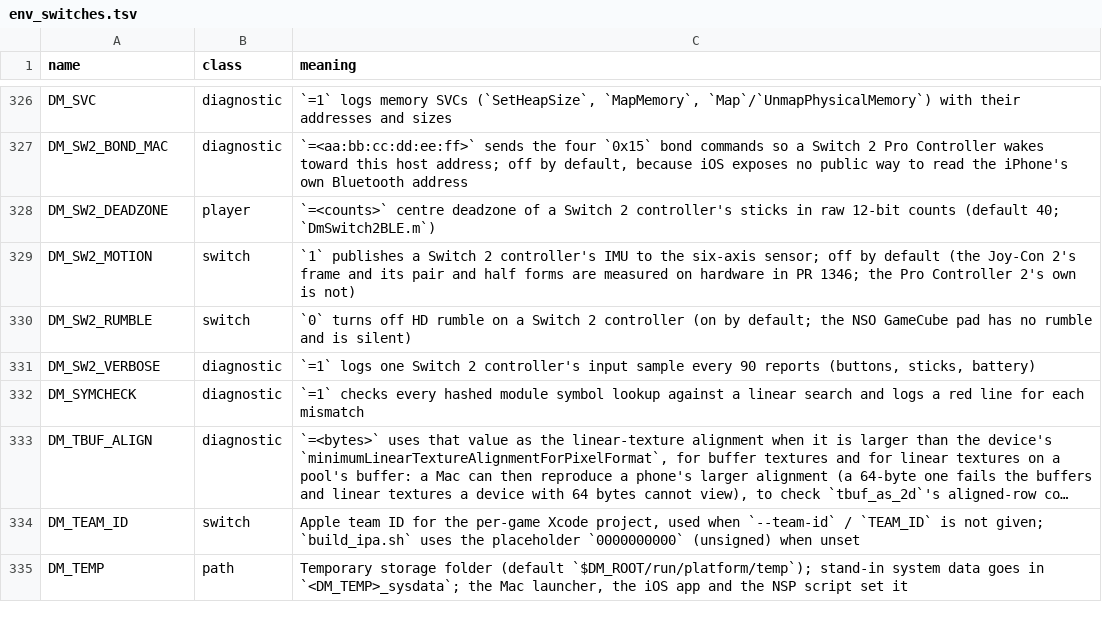
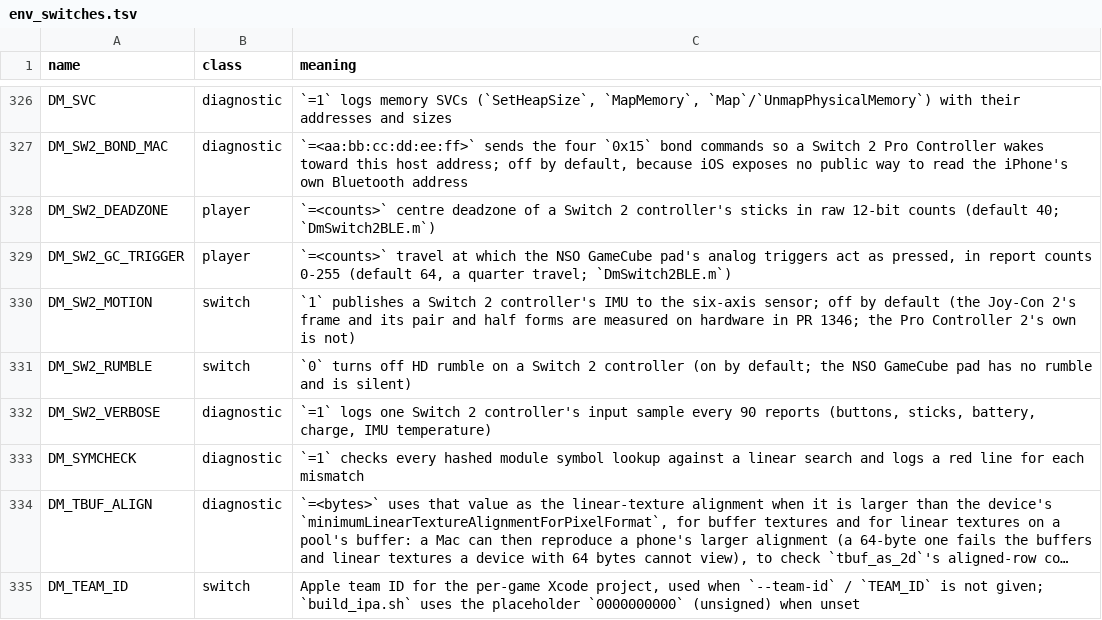
Before and after one commit to oliverames/nxnative, a TSV file: docs/env_switches.tsv, drawn as a sheet; only a part is shown, gaps mark what is left out; the shorter side is filled out with more unchanged rows; long unchanged cells end in ….

Commit message:
Launcher / iOS: the controller list gains Find on every pad (the player LEDs chase one at a time and the motors pulse for four seconds, loud enough to be known among four dark ones) and a charging bolt beside the battery (the report's signed current, + charging); the reports' charge state, battery current and IMU die temperature are parsed (temperature in the verbose sample line), and the NSO GameCube pad's trigger hold threshold becomes DM_SW2_GC_TRIGGER, a Controls setting (feat-switch2-pro)

```diff
--- a/docs/env_switches.tsv
+++ b/docs/env_switches.tsv
@@ -328,5 +328,6 @@ DM_SW2_BOND_MAC	diagnostic	`=<aa:bb:cc:dd:ee:ff>` sends the four `0x15` bond com
 DM_SW2_DEADZONE	player	`=<counts>` centre deadzone of a Switch 2 controller's sticks in raw 12-bit counts (default 40; `DmSwitch2BLE.m`)
+DM_SW2_GC_TRIGGER	player	`=<counts>` travel at which the NSO GameCube pad's analog triggers act as pressed, in report counts 0-255 (default 64, a quarter travel; `DmSwitch2BLE.m`)
 DM_SW2_MOTION	switch	`1` publishes a Switch 2 controller's IMU to the six-axis sensor; off by default (the Joy-Con 2's frame and its pair and half forms are measured on hardware in PR 1346; the Pro Controller 2's own is not)
 DM_SW2_RUMBLE	switch	`0` turns off HD rumble on a Switch 2 controller (on by default; the NSO GameCube pad has no rumble and is silent)
-DM_SW2_VERBOSE	diagnostic	`=1` logs one Switch 2 controller's input sample every 90 reports (buttons, sticks, battery)
+DM_SW2_VERBOSE	diagnostic	`=1` logs one Switch 2 controller's input sample every 90 reports (buttons, sticks, battery, charge, IMU temperature)
 DM_SYMCHECK	diagnostic	`=1` checks every hashed module symbol lookup against a linear search and logs a red line for each mismatch
```
Also changed, not shown: dm/games/settings.tsv, 7 other files.
